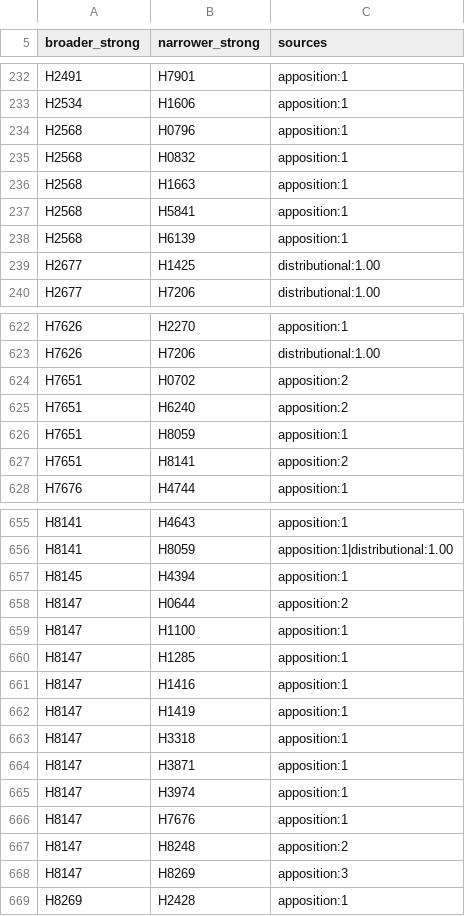
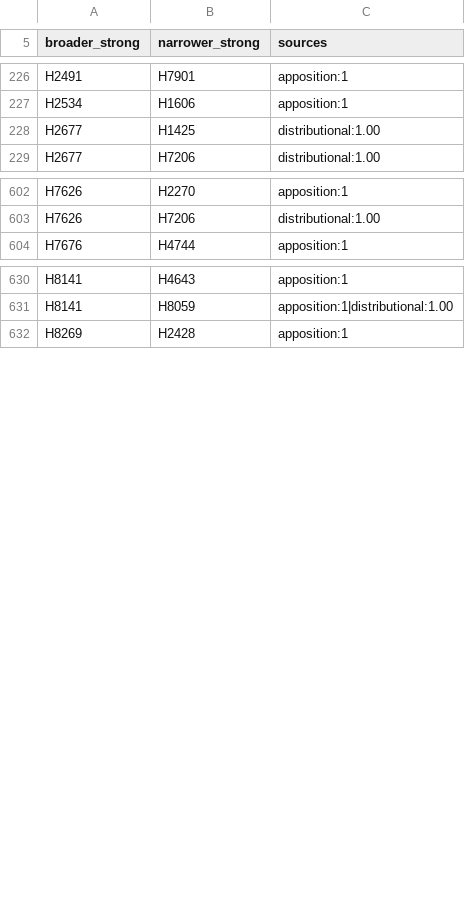
Before and after one commit to bcv-commons/bcv-query, a TSV file: resources/bhsa_hierarchy/hierarchy_dag.tsv, drawn as a sheet; only a part is shown, gaps mark what is left out; the diff covers the shown part only.

```diff
--- a/resources/bhsa_hierarchy/hierarchy_dag.tsv
+++ b/resources/bhsa_hierarchy/hierarchy_dag.tsv
@@ -233,7 +227,2 @@ H2491	H7901	apposition:1
 H2534	H1606	apposition:1
-H2568	H0796	apposition:1
-H2568	H0832	apposition:1
-H2568	H1663	apposition:1
-H2568	H5841	apposition:1
-H2568	H6139	apposition:1
 H2677	H1425	distributional:1.00
@@ -623,6 +603,2 @@ H7626	H2270	apposition:1
 H7626	H7206	distributional:1.00
-H7651	H0702	apposition:2
-H7651	H6240	apposition:2
-H7651	H8059	apposition:1
-H7651	H8141	apposition:2
 H7676	H4744	apposition:1
@@ -656,14 +631,2 @@ H8141	H4643	apposition:1
 H8141	H8059	apposition:1|distributional:1.00
-H8145	H4394	apposition:1
-H8147	H0644	apposition:2
-H8147	H1100	apposition:1
-H8147	H1285	apposition:1
-H8147	H1416	apposition:1
-H8147	H1419	apposition:1
-H8147	H3318	apposition:1
-H8147	H3871	apposition:1
-H8147	H3974	apposition:1
-H8147	H7676	apposition:1
-H8147	H8248	apposition:2
-H8147	H8269	apposition:3
 H8269	H2428	apposition:1
```
Also changed, not shown: 16 removed rows elsewhere in this file, resources/bhsa_hierarchy/apposition_directed.tsv, 5 other files.
